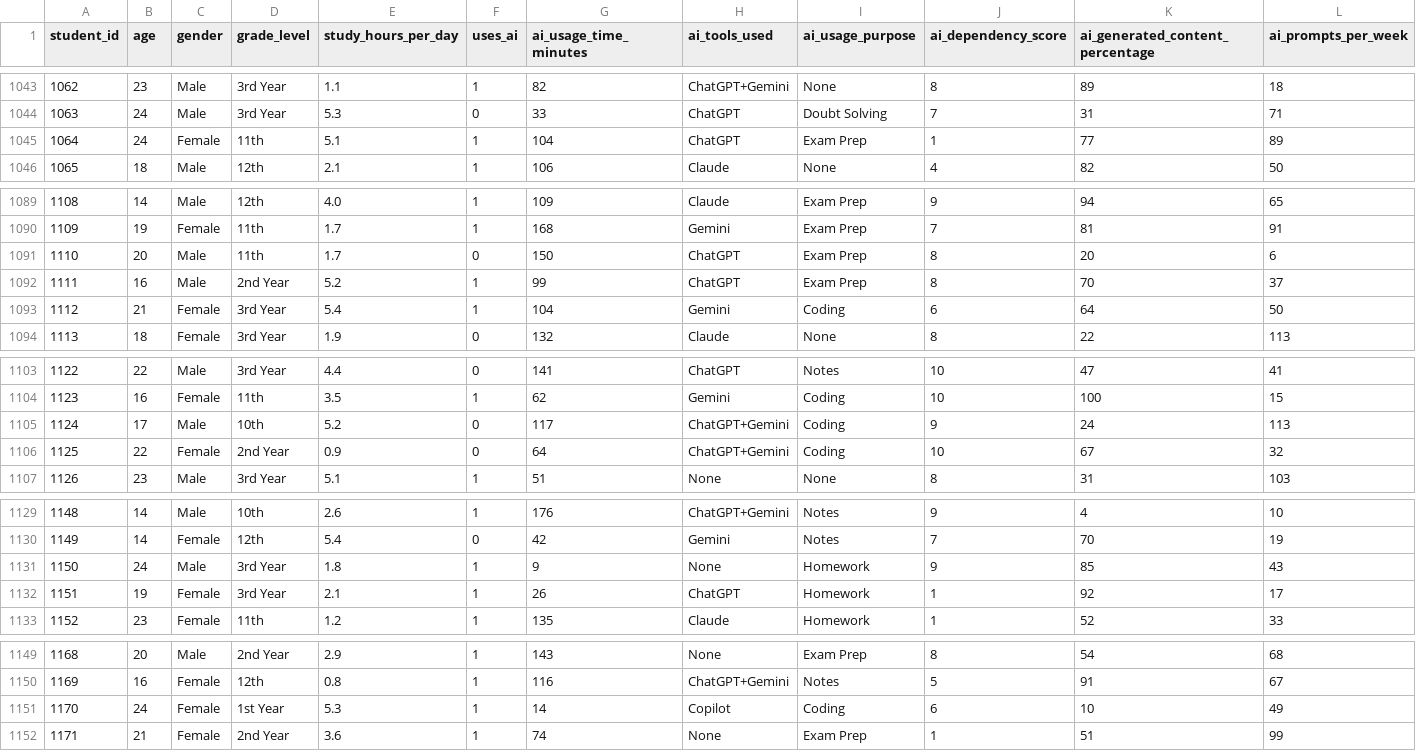
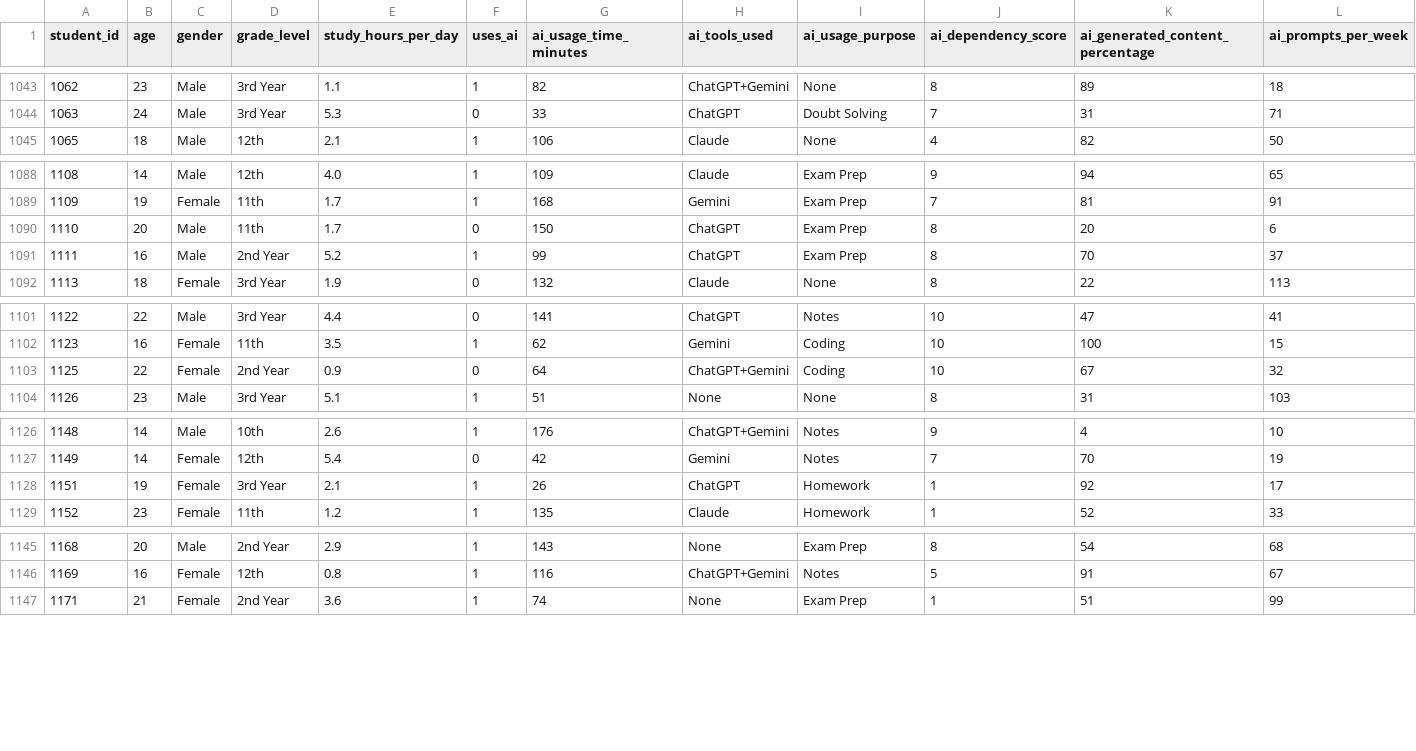
Before and after one commit to bsugandhi/2025AA05276_ML-Assignment-2, a CSV file: ai_impact_student_performance_dataset.csv, drawn as a sheet; only a part is shown, gaps mark what is left out; rows hold the shown columns only; the diff names each change by its address in the sheet, - before the commit and + after, or states it on an @@ line.

```diff
--- a/ai_impact_student_performance_dataset.csv
+++ b/ai_impact_student_performance_dataset.csv
-row 1045: 1064 | 24 | Female | 11th | 5.1 | 1 | 104 | ChatGPT | Exam Prep | 1 | 77 | 89
-row 1093: 1112 | 21 | Female | 3rd Year | 5.4 | 1 | 104 | Gemini | Coding | 6 | 64 | 50
-row 1105: 1124 | 17 | Male | 10th | 5.2 | 0 | 117 | ChatGPT+Gemini | Coding | 9 | 24 | 113
-row 1131: 1150 | 24 | Male | 3rd Year | 1.8 | 1 | 9 | None | Homework | 9 | 85 | 43
-row 1151: 1170 | 24 | Female | 1st Year | 5.3 | 1 | 14 | Copilot | Coding | 6 | 10 | 49
```
Also changed, not shown: model/metrics.csv, 13 other files.
